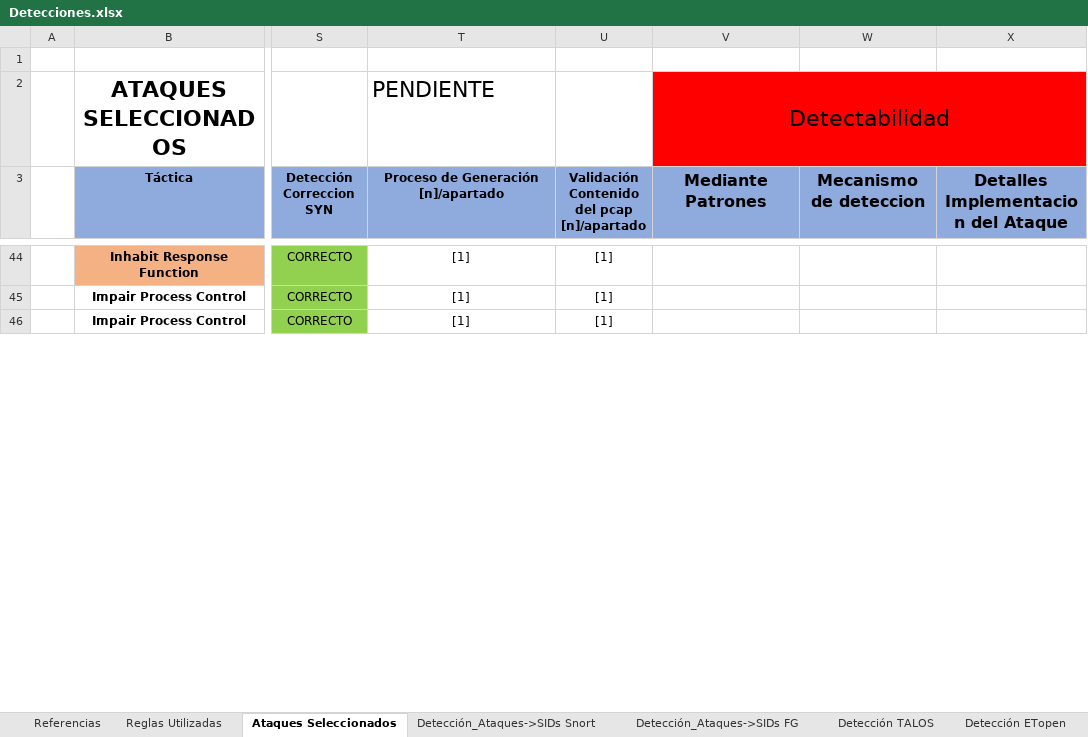
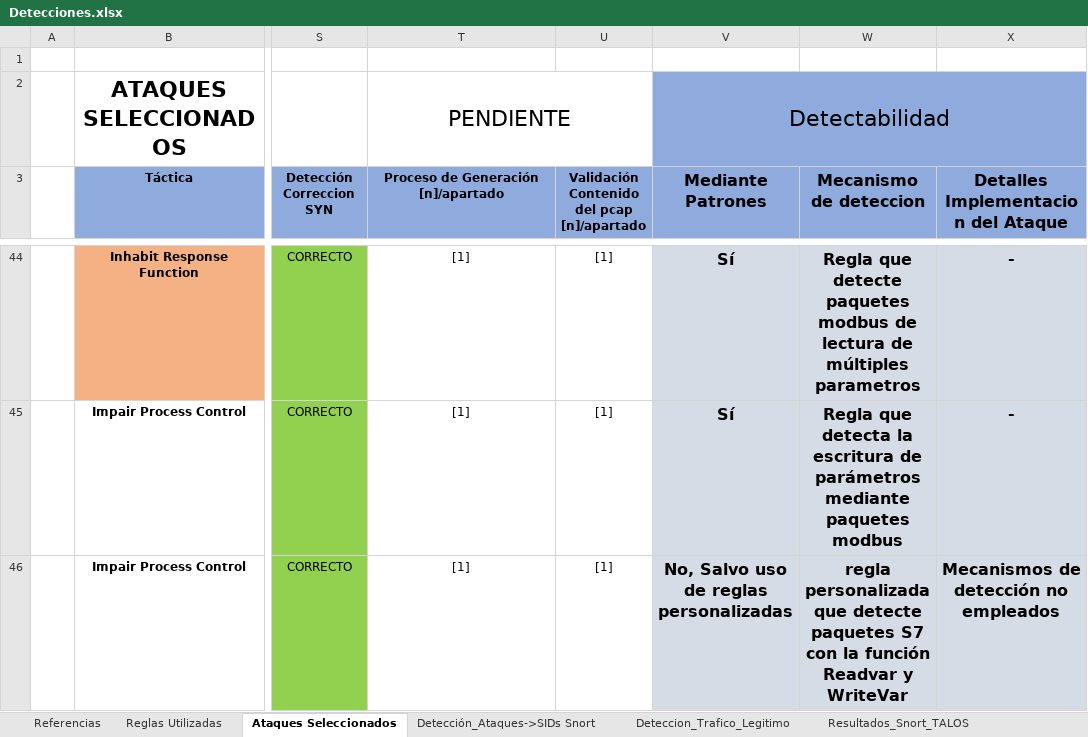
Before and after one commit to AmelendezC/TFG_ICS_ANDRES_MELENDEZ, an Excel workbook: Analisis Detecciones/Detecciones.xlsx, sheet Ataques Seleccionados, drawn as a sheet; only a part is shown, gaps mark what is left out; values as stored, in another font and other column widths than the file's, no borders; the diff covers the shown part only; the diff names each change by its address in the sheet, - before the commit and + after, or states it on an @@ line.

```diff
--- a/Analisis Detecciones/Detecciones.xlsx (sheet Ataques Seleccionados)
+++ b/Analisis Detecciones/Detecciones.xlsx (sheet Ataques Seleccionados)
-sheet tab: Detección_Ataques->SIDs FG
-sheet tab: Detección TALOS
-sheet tab: Detección ETopen
+sheet tab: Deteccion_Trafico_Legitimo
+sheet tab: Resultados_Snort_TALOS
-T2 alignment: left
+T2 alignment: center
+T2:U2 merged
-V2:X2 fill: #FF0000
+V2:X2 fill: #8FAADC
-V44:X46 fill: none
+V44:X46 fill: #D6DCE5
-V44:V45 (Mediante Patrones): (empty)
+V44:V45 (Mediante Patrones): Sí
-W44 (Mecanismo de deteccion): (empty)
+W44 (Mecanismo de deteccion): Regla que detecte paquetes modbus de lectura de múltiples parametros
-X44:X45: (empty)
+X44:X45: -
-W45 (Mecanismo de deteccion): (empty)
+W45 (Mecanismo de deteccion): Regla que detecta la escritura de parámetros mediante paquetes modbus
-V46 (Mediante Patrones): (empty)
+V46 (Mediante Patrones): No, Salvo uso de reglas personalizadas
-W46 (Mecanismo de deteccion): (empty)
+W46 (Mecanismo de deteccion): regla personalizada que detecte paquetes S7 con la función Readvar y WriteVar
-X46: (empty)
+X46: Mecanismos de detección no empleados
```
Also changed, not shown: 127 edited cells and cell formats elsewhere in this sheet, sheet Detección_Ataques->SIDs Snort, sheet Reglas Utilizadas, other sheet tabs, charts or pictures, 1 other file.
